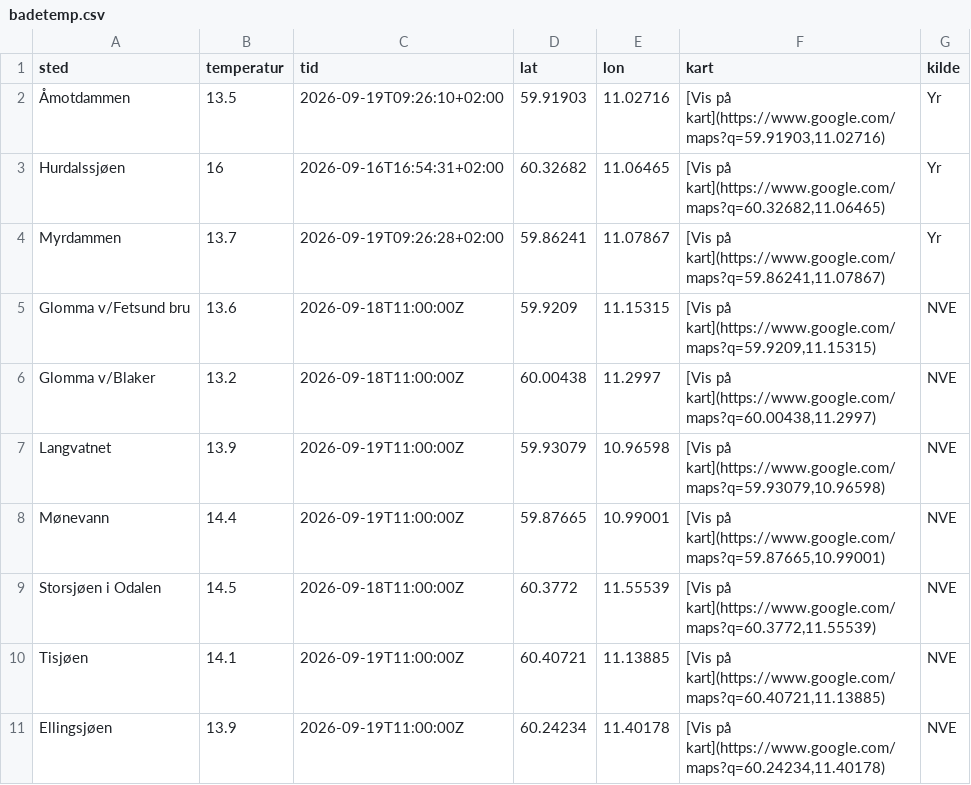
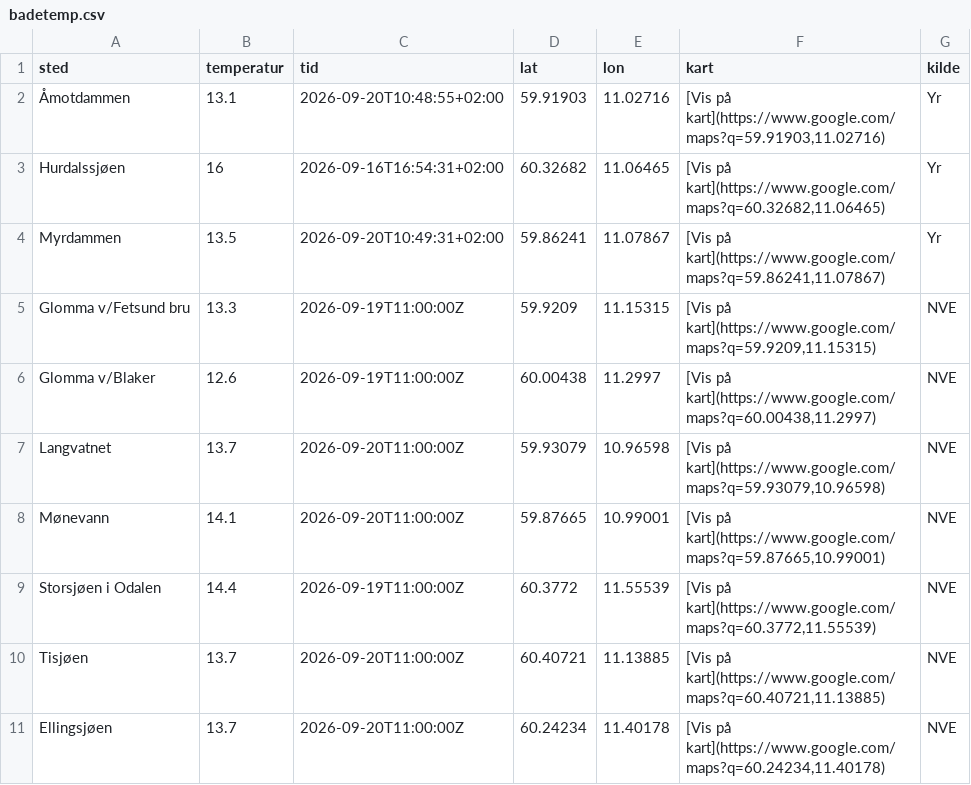
Before and after one commit to martinholterhuset/badevanntemp, a CSV file: badetemp.csv, drawn as a sheet.

```diff
--- a/badetemp.csv
+++ b/badetemp.csv
@@ -1,11 +1,11 @@
 sted,temperatur,tid,lat,lon,kart,kilde
-Åmotdammen,13.5,2026-09-19T09:26:10+02:00,59.91903,11.02716,"[Vis på kart](https://www.google.com/maps?q=59.91903,11.02716)",Yr
+Åmotdammen,13.1,2026-09-20T10:48:55+02:00,59.91903,11.02716,"[Vis på kart](https://www.google.com/maps?q=59.91903,11.02716)",Yr
 Hurdalssjøen,16,2026-09-16T16:54:31+02:00,60.32682,11.06465,"[Vis på kart](https://www.google.com/maps?q=60.32682,11.06465)",Yr
-Myrdammen,13.7,2026-09-19T09:26:28+02:00,59.86241,11.07867,"[Vis på kart](https://www.google.com/maps?q=59.86241,11.07867)",Yr
-Glomma v/Fetsund bru,13.6,2026-09-18T11:00:00Z,59.9209,11.15315,"[Vis på kart](https://www.google.com/maps?q=59.9209,11.15315)",NVE
-Glomma v/Blaker,13.2,2026-09-18T11:00:00Z,60.00438,11.2997,"[Vis på kart](https://www.google.com/maps?q=60.00438,11.2997)",NVE
-Langvatnet,13.9,2026-09-19T11:00:00Z,59.93079,10.96598,"[Vis på kart](https://www.google.com/maps?q=59.93079,10.96598)",NVE
-Mønevann,14.4,2026-09-19T11:00:00Z,59.87665,10.99001,"[Vis på kart](https://www.google.com/maps?q=59.87665,10.99001)",NVE
-Storsjøen i Odalen,14.5,2026-09-18T11:00:00Z,60.3772,11.55539,"[Vis på kart](https://www.google.com/maps?q=60.3772,11.55539)",NVE
-Tisjøen,14.1,2026-09-19T11:00:00Z,60.40721,11.13885,"[Vis på kart](https://www.google.com/maps?q=60.40721,11.13885)",NVE
-Ellingsjøen,13.9,2026-09-19T11:00:00Z,60.24234,11.40178,"[Vis på kart](https://www.google.com/maps?q=60.24234,11.40178)",NVE
+Myrdammen,13.5,2026-09-20T10:49:31+02:00,59.86241,11.07867,"[Vis på kart](https://www.google.com/maps?q=59.86241,11.07867)",Yr
+Glomma v/Fetsund bru,13.3,2026-09-19T11:00:00Z,59.9209,11.15315,"[Vis på kart](https://www.google.com/maps?q=59.9209,11.15315)",NVE
+Glomma v/Blaker,12.6,2026-09-19T11:00:00Z,60.00438,11.2997,"[Vis på kart](https://www.google.com/maps?q=60.00438,11.2997)",NVE
+Langvatnet,13.7,2026-09-20T11:00:00Z,59.93079,10.96598,"[Vis på kart](https://www.google.com/maps?q=59.93079,10.96598)",NVE
+Mønevann,14.1,2026-09-20T11:00:00Z,59.87665,10.99001,"[Vis på kart](https://www.google.com/maps?q=59.87665,10.99001)",NVE
+Storsjøen i Odalen,14.4,2026-09-19T11:00:00Z,60.3772,11.55539,"[Vis på kart](https://www.google.com/maps?q=60.3772,11.55539)",NVE
+Tisjøen,13.7,2026-09-20T11:00:00Z,60.40721,11.13885,"[Vis på kart](https://www.google.com/maps?q=60.40721,11.13885)",NVE
+Ellingsjøen,13.7,2026-09-20T11:00:00Z,60.24234,11.40178,"[Vis på kart](https://www.google.com/maps?q=60.24234,11.40178)",NVE
```
